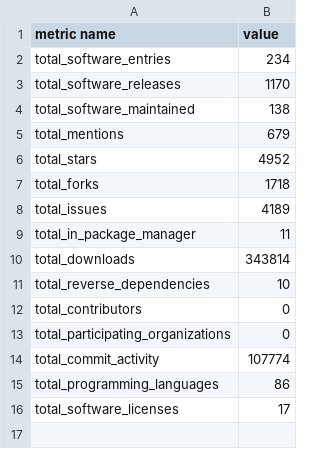
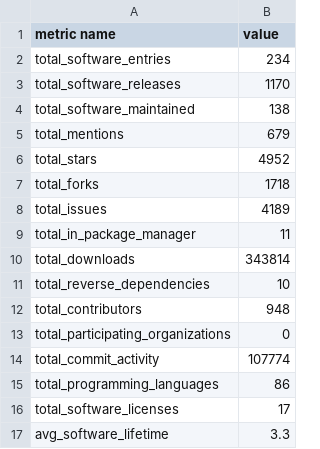
Before and after one commit to jmaassen/RSD-dashboard, a CSV file: data/high_level_metrics.csv, drawn as a sheet.

Commit message:
Added software lifetime

```diff
--- a/data/high_level_metrics.csv
+++ b/data/high_level_metrics.csv
@@ -11,3 +11,3 @@ total_downloads, 343814
 total_reverse_dependencies, 10
-total_contributors, 0
+total_contributors, 948
 total_participating_organizations, 0
@@ -16 +16,2 @@ total_programming_languages, 86
 total_software_licenses, 17
+avg_software_lifetime, 3.3
```
Also changed, not shown: 2 other files.
